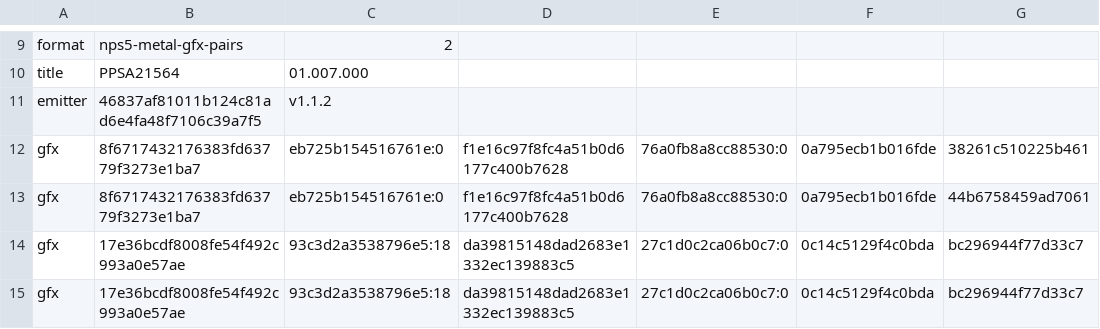
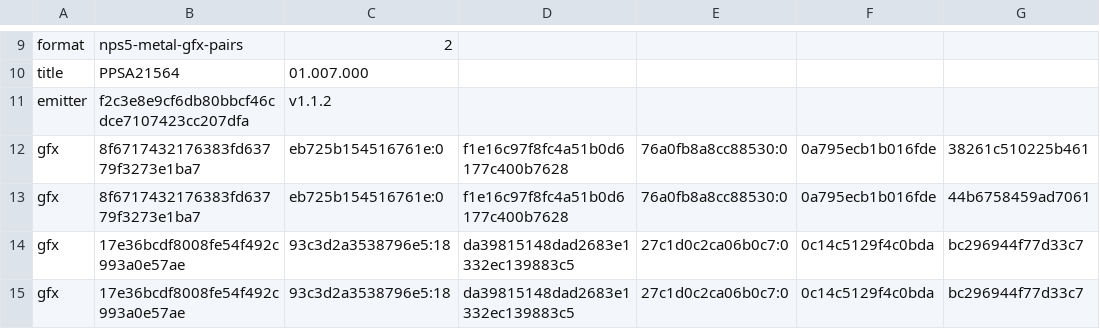
Before and after one commit to computerguy526/nativeps5, a TSV file: games/PPSA21564/metal-gfx-pairs.tsv, drawn as a sheet; only a part is shown, gaps mark what is left out; the diff names each change by its address in the sheet, - before the commit and + after, or states it on an @@ line.

```diff
--- a/games/PPSA21564/metal-gfx-pairs.tsv
+++ b/games/PPSA21564/metal-gfx-pairs.tsv
-B11: 46837af81011b124c81ad6e4fa48f7106c39a7f5
+B11: f2c3e8e9cf6db80bbcf46cdce7107423cc207dfa
```
Also changed, not shown: docs/env_switches.tsv, games/PPSA21564/metal-shaders.tsv, 4 other files.
